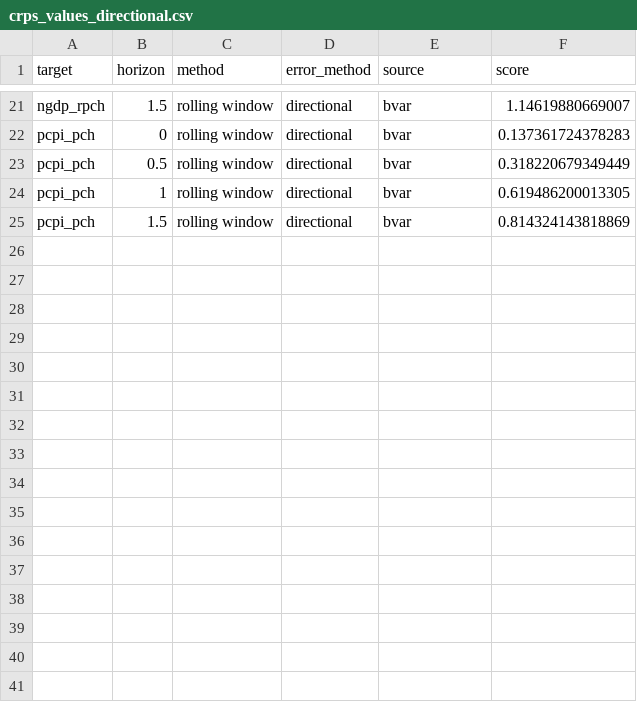
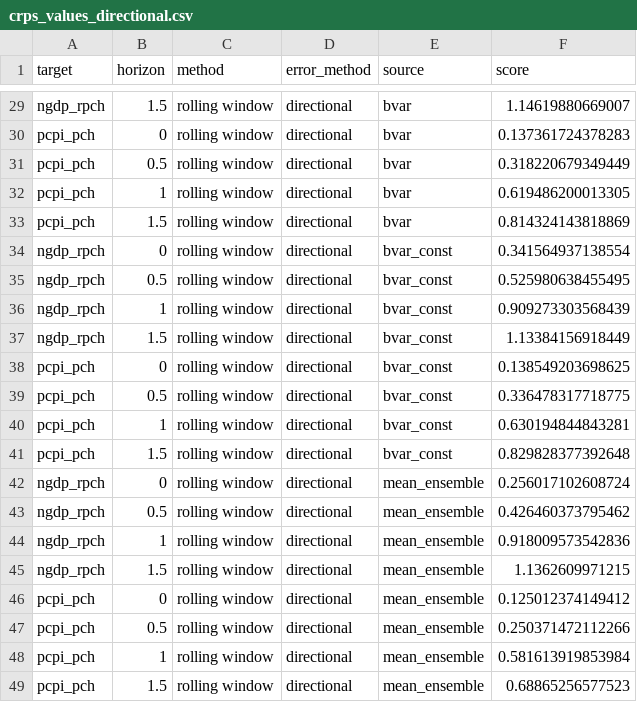
Before and after one commit to fredbec/uqimf, a CSV file: scores/_bvarspecs/crps_values_directional.csv, drawn as a sheet; only a part is shown, gaps mark what is left out; the diff covers the shown part only; the diff names each change by its address in the sheet, - before the commit and + after, or states it on an @@ line.

```diff
--- a/scores/_bvarspecs/crps_values_directional.csv
+++ b/scores/_bvarspecs/crps_values_directional.csv
+row 34: ngdp_rpch | 0 | rolling window | directional | bvar_const | 0.341564937138554
+row 35: ngdp_rpch | 0.5 | rolling window | directional | bvar_const | 0.525980638455495
+row 36: ngdp_rpch | 1 | rolling window | directional | bvar_const | 0.909273303568439
+row 37: ngdp_rpch | 1.5 | rolling window | directional | bvar_const | 1.13384156918449
+row 38: pcpi_pch | 0 | rolling window | directional | bvar_const | 0.138549203698625
+row 39: pcpi_pch | 0.5 | rolling window | directional | bvar_const | 0.336478317718775
+row 40: pcpi_pch | 1 | rolling window | directional | bvar_const | 0.630194844843281
+row 41: pcpi_pch | 1.5 | rolling window | directional | bvar_const | 0.829828377392648
+row 42: ngdp_rpch | 0 | rolling window | directional | mean_ensemble | 0.256017102608724
+row 43: ngdp_rpch | 0.5 | rolling window | directional | mean_ensemble | 0.426460373795462
+row 44: ngdp_rpch | 1 | rolling window | directional | mean_ensemble | 0.918009573542836
+row 45: ngdp_rpch | 1.5 | rolling window | directional | mean_ensemble | 1.1362609971215
+row 46: pcpi_pch | 0 | rolling window | directional | mean_ensemble | 0.125012374149412
+row 47: pcpi_pch | 0.5 | rolling window | directional | mean_ensemble | 0.250371472112266
+row 48: pcpi_pch | 1 | rolling window | directional | mean_ensemble | 0.581613919853984
+row 49: pcpi_pch | 1.5 | rolling window | directional | mean_ensemble | 0.68865256577523
```
Also changed, not shown: 8 added rows and 1 edited cell elsewhere in this file, scores/_bvarspecs/crps_values.csv, scores/_bvarspecs/crps_values_ho.csv, 3 other files.
